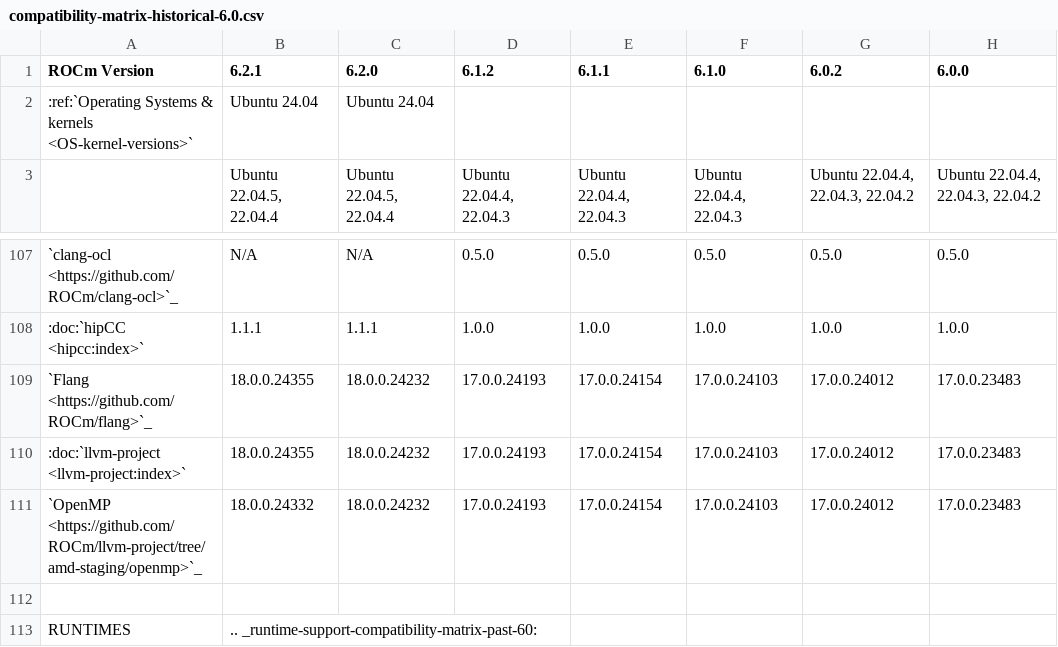
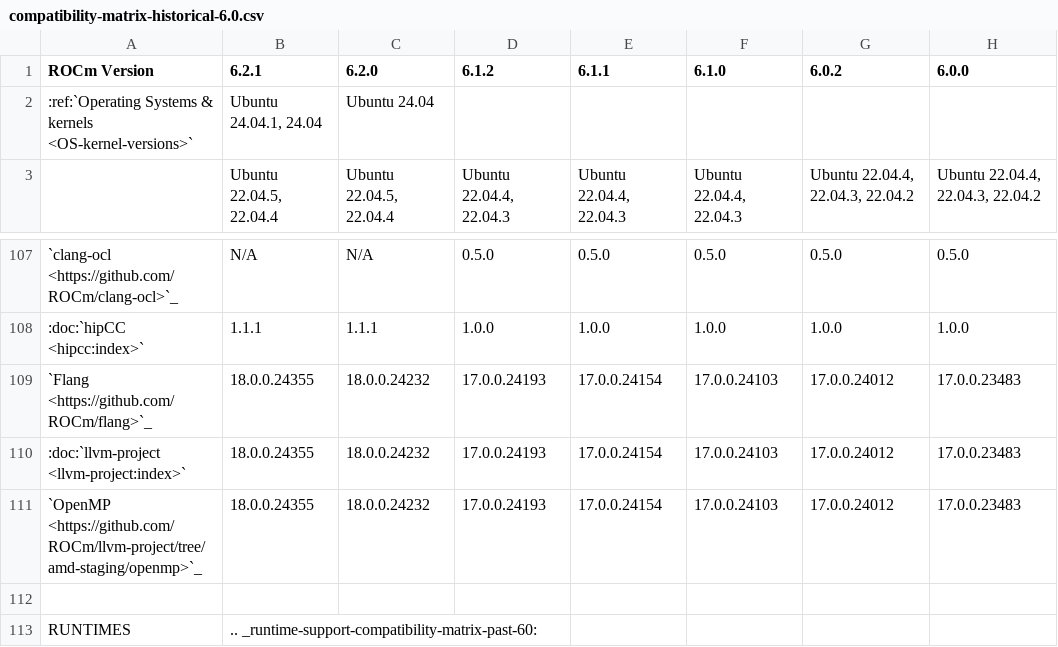
Before and after one commit to hanzoai/ROCm, a CSV file: docs/compatibility/compatibility-matrix-historical-6.0.csv, drawn as a sheet; only a part is shown, gaps mark what is left out.

Commit message:
Docs: Add Ubuntu 24.04.1 (#3801)
* add ubuntu 24.04.1

* add 24.04.1 to bottom os section

* fix heading and template

* Update compatibility-matrix.rst for OpenMP version

* Update compatibility-matrix-historical-6.0.csv for OpenMP version

* rm ubuntu 24.04.1 from 6.2.0

* Update docs/compatibility/compatibility-matrix.rst

Co-authored-by: Young Hui - AMD <145490163+yhuiYH@users.noreply.github.com>

* rm duplicate ubuntu in historical

---------

Co-authored-by: Young Hui - AMD <145490163+yhuiYH@users.noreply.github.com>

```diff
--- a/docs/compatibility/compatibility-matrix-historical-6.0.csv
+++ b/docs/compatibility/compatibility-matrix-historical-6.0.csv
@@ -1,3 +1,3 @@
 ROCm Version,6.2.1,6.2.0, 6.1.2, 6.1.1, 6.1.0, 6.0.2, 6.0.0
-      :ref:`Operating Systems & kernels <OS-kernel-versions>`,Ubuntu 24.04,Ubuntu 24.04,,,,,
+      :ref:`Operating Systems & kernels <OS-kernel-versions>`,"Ubuntu 24.04.1, 24.04",Ubuntu 24.04,,,,,
       ,"Ubuntu 22.04.5, 22.04.4","Ubuntu 22.04.5, 22.04.4","Ubuntu 22.04.4, 22.04.3","Ubuntu 22.04.4, 22.04.3","Ubuntu 22.04.4, 22.04.3","Ubuntu 22.04.4, 22.04.3, 22.04.2","Ubuntu 22.04.4, 22.04.3, 22.04.2"
@@ -110,3 +110,3 @@ ROCm Version,6.2.1,6.2.0, 6.1.2, 6.1.1, 6.1.0, 6.0.2, 6.0.0
       :doc:`llvm-project <llvm-project:index>`,18.0.0.24355,18.0.0.24232,17.0.0.24193,17.0.0.24154,17.0.0.24103,17.0.0.24012,17.0.0.23483
-      `OpenMP <https://github.com/ROCm/llvm-project/tree/amd-staging/openmp>`_,18.0.0.24332,18.0.0.24232,17.0.0.24193,17.0.0.24154,17.0.0.24103,17.0.0.24012,17.0.0.23483
+      `OpenMP <https://github.com/ROCm/llvm-project/tree/amd-staging/openmp>`_,18.0.0.24355,18.0.0.24232,17.0.0.24193,17.0.0.24154,17.0.0.24103,17.0.0.24012,17.0.0.23483
       ,,,,,,,
```
Also changed, not shown: 3 other files.
